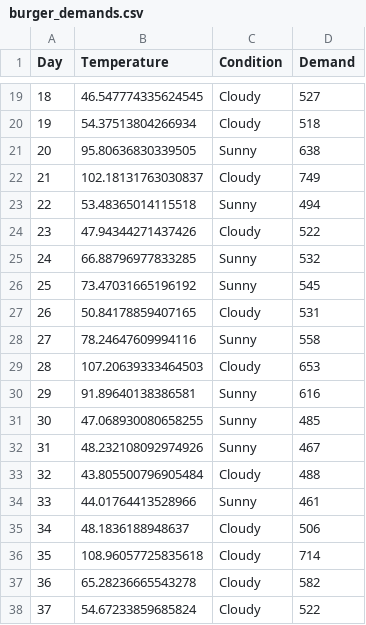
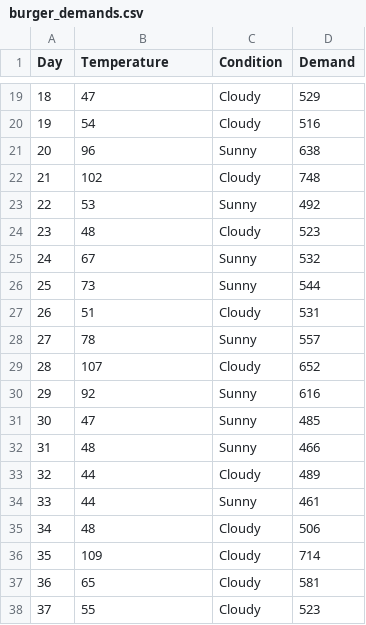
Before and after one commit to matthewcrews/modelmondays, a CSV file: FoodCartSeries/burger_demands.csv, drawn as a sheet; only a part is shown, gaps mark what is left out; the diff covers the shown part only.

```diff
--- a/FoodCartSeries/burger_demands.csv
+++ b/FoodCartSeries/burger_demands.csv
@@ -19,20 +19,20 @@ Day,Temperature,Condition,Demand
-18,46.547774335624545,Cloudy,527
-19,54.37513804266934,Cloudy,518
-20,95.80636830339505,Sunny,638
-21,102.18131763030837,Cloudy,749
-22,53.48365014115518,Sunny,494
-23,47.94344271437426,Cloudy,522
-24,66.88796977833285,Sunny,532
-25,73.47031665196192,Sunny,545
-26,50.84178859407165,Cloudy,531
-27,78.24647609994116,Sunny,558
-28,107.20639333464503,Cloudy,653
-29,91.89640138386581,Sunny,616
-30,47.068930080658255,Sunny,485
-31,48.232108092974926,Sunny,467
-32,43.805500796905484,Cloudy,488
-33,44.01764413528966,Sunny,461
-34,48.1836188948637,Cloudy,506
-35,108.96057725835618,Cloudy,714
-36,65.28236665543278,Cloudy,582
-37,54.67233859685824,Cloudy,522
+18,47,Cloudy,529
+19,54,Cloudy,516
+20,96,Sunny,638
+21,102,Cloudy,748
+22,53,Sunny,492
+23,48,Cloudy,523
+24,67,Sunny,532
+25,73,Sunny,544
+26,51,Cloudy,531
+27,78,Sunny,557
+28,107,Cloudy,652
+29,92,Sunny,616
+30,47,Sunny,485
+31,48,Sunny,466
+32,44,Cloudy,489
+33,44,Sunny,461
+34,48,Cloudy,506
+35,109,Cloudy,714
+36,65,Cloudy,581
+37,55,Cloudy,523
```
Also changed, not shown: 138 edited cells elsewhere in this file, FoodCartSeries/pizza_demands.csv, FoodCartSeries/taco_demands.csv, 4 other files.
